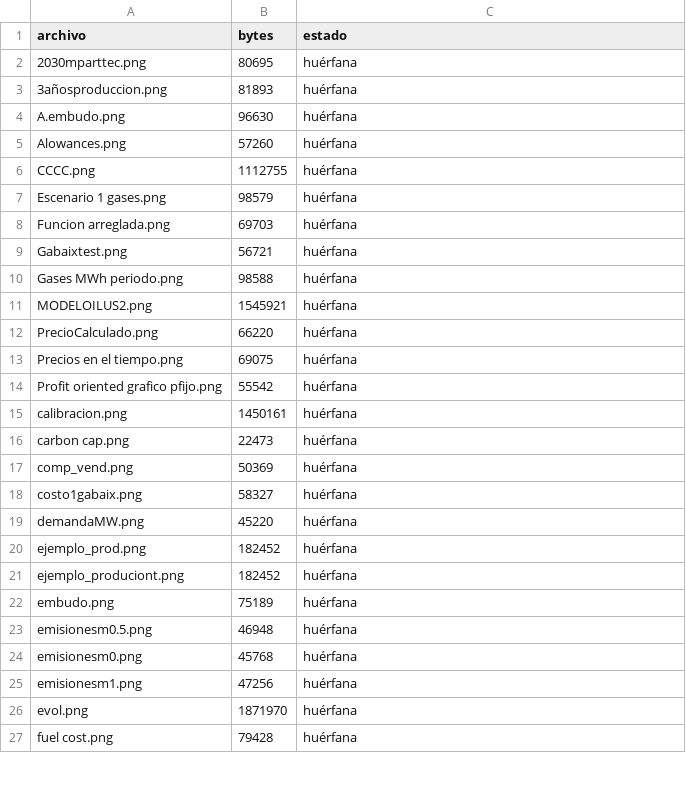
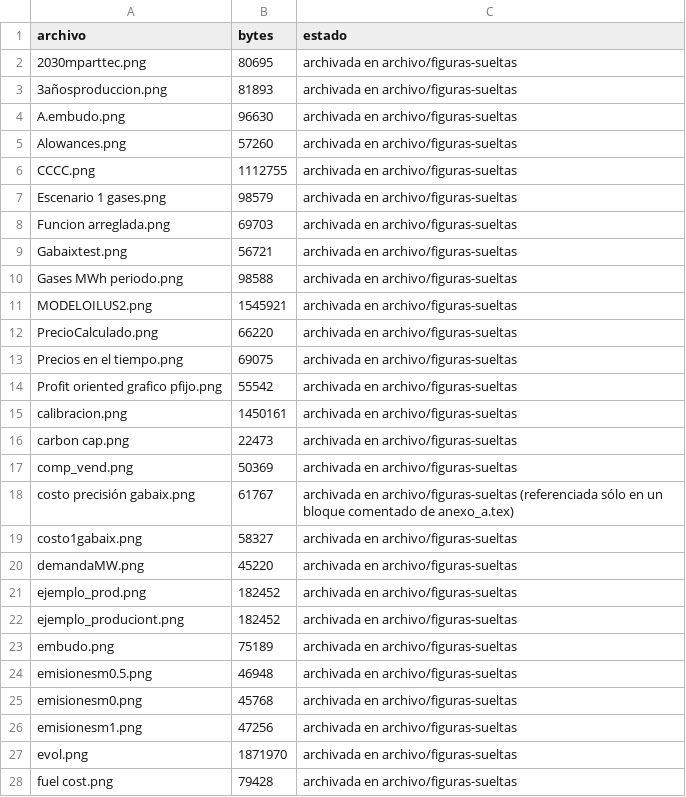
Before and after one commit to ingUANDES/EnergySegmentation, a CSV file: docs/auditoria/inventario_raiz.csv, drawn as a sheet; only a part is shown; the diff covers the shown part only.

```diff
--- a/docs/auditoria/inventario_raiz.csv
+++ b/docs/auditoria/inventario_raiz.csv
@@ -1,27 +1,28 @@
 archivo,bytes,estado
-2030mparttec.png,80695,huérfana
-3añosproduccion.png,81893,huérfana
-A.embudo.png,96630,huérfana
-Alowances.png,57260,huérfana
-CCCC.png,1112755,huérfana
-Escenario 1 gases.png,98579,huérfana
-Funcion arreglada.png,69703,huérfana
-Gabaixtest.png,56721,huérfana
-Gases MWh periodo.png,98588,huérfana
-MODELOILUS2.png,1545921,huérfana
-PrecioCalculado.png,66220,huérfana
-Precios en el tiempo.png,69075,huérfana
-Profit oriented grafico pfijo.png,55542,huérfana
-calibracion.png,1450161,huérfana
-carbon cap.png,22473,huérfana
-comp_vend.png,50369,huérfana
-costo1gabaix.png,58327,huérfana
-demandaMW.png,45220,huérfana
-ejemplo_prod.png,182452,huérfana
-ejemplo_produciont.png,182452,huérfana
-embudo.png,75189,huérfana
-emisionesm0.5.png,46948,huérfana
-emisionesm0.png,45768,huérfana
-emisionesm1.png,47256,huérfana
-evol.png,1871970,huérfana
-fuel cost.png,79428,huérfana
+2030mparttec.png,80695,archivada en archivo/figuras-sueltas
+3añosproduccion.png,81893,archivada en archivo/figuras-sueltas
+A.embudo.png,96630,archivada en archivo/figuras-sueltas
+Alowances.png,57260,archivada en archivo/figuras-sueltas
+CCCC.png,1112755,archivada en archivo/figuras-sueltas
+Escenario 1 gases.png,98579,archivada en archivo/figuras-sueltas
+Funcion arreglada.png,69703,archivada en archivo/figuras-sueltas
+Gabaixtest.png,56721,archivada en archivo/figuras-sueltas
+Gases MWh periodo.png,98588,archivada en archivo/figuras-sueltas
+MODELOILUS2.png,1545921,archivada en archivo/figuras-sueltas
+PrecioCalculado.png,66220,archivada en archivo/figuras-sueltas
+Precios en el tiempo.png,69075,archivada en archivo/figuras-sueltas
+Profit oriented grafico pfijo.png,55542,archivada en archivo/figuras-sueltas
+calibracion.png,1450161,archivada en archivo/figuras-sueltas
+carbon cap.png,22473,archivada en archivo/figuras-sueltas
+comp_vend.png,50369,archivada en archivo/figuras-sueltas
+costo precisión gabaix.png,61767,archivada en archivo/figuras-sueltas (referenciada sólo en un bloque comentado de anexo_a.tex)
+costo1gabaix.png,58327,archivada en archivo/figuras-sueltas
+demandaMW.png,45220,archivada en archivo/figuras-sueltas
+ejemplo_prod.png,182452,archivada en archivo/figuras-sueltas
+ejemplo_produciont.png,182452,archivada en archivo/figuras-sueltas
+embudo.png,75189,archivada en archivo/figuras-sueltas
+emisionesm0.5.png,46948,archivada en archivo/figuras-sueltas
+emisionesm0.png,45768,archivada en archivo/figuras-sueltas
+emisionesm1.png,47256,archivada en archivo/figuras-sueltas
+evol.png,1871970,archivada en archivo/figuras-sueltas
+fuel cost.png,79428,archivada en archivo/figuras-sueltas
```
Also changed, not shown: 1 removed row and 32 edited cells elsewhere in this file, 7 other files.
